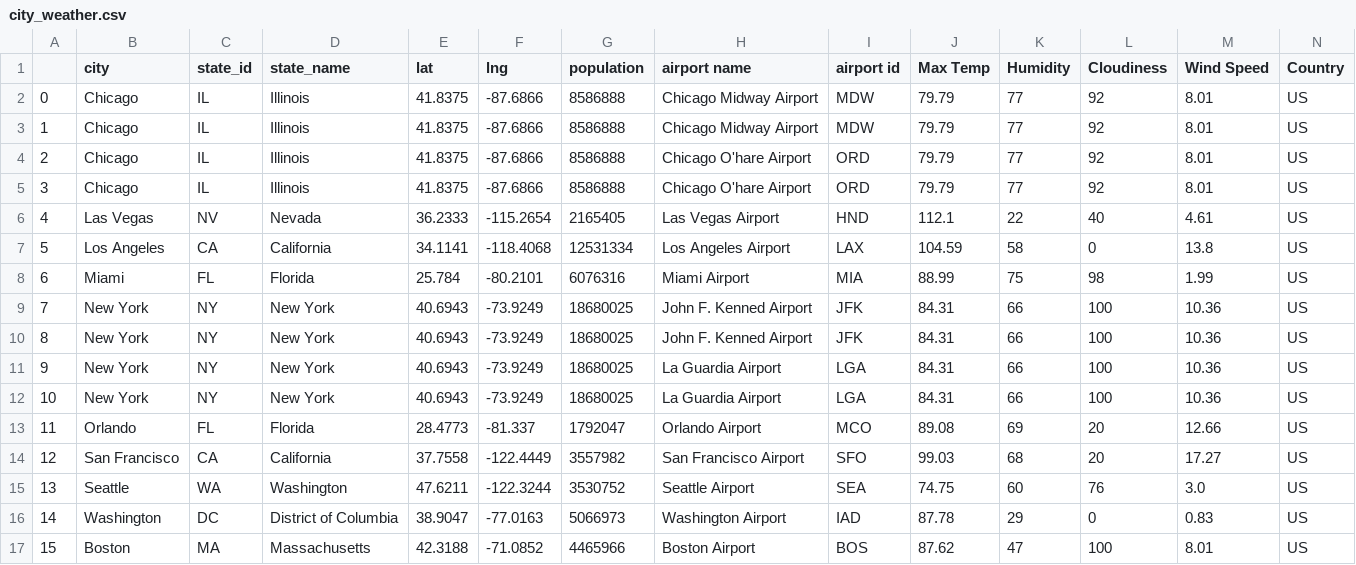
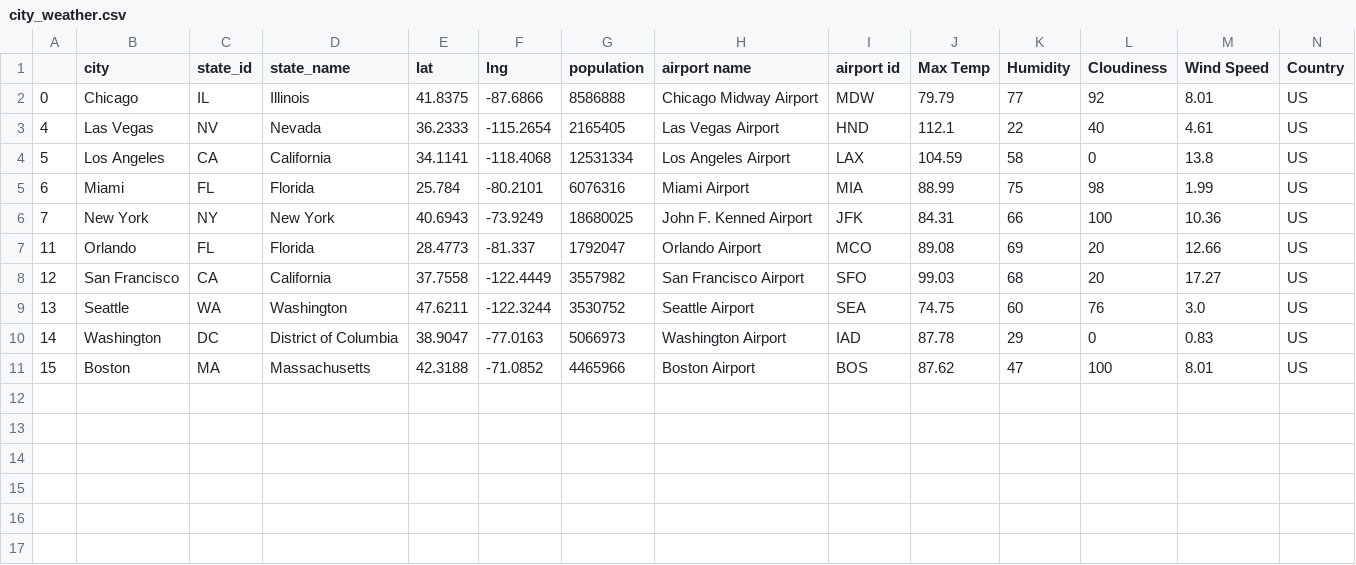
Before and after one commit to NicoleRyan99/GROUP-PROJECT-3, a CSV file: Clean_data/city_weather.csv, drawn as a sheet; only a part is shown; rows hold the shown columns only; the diff names each change by its address in the sheet, - before the commit and + after, or states it on an @@ line.

Commit message:
updatde weather

```diff
--- a/Clean_data/city_weather.csv
+++ b/Clean_data/city_weather.csv
-row 3: 1 | Chicago | IL | Illinois | 41.8375 | -87.6866 | 8586888 | Chicago Midway Airport | MDW | 79.79 | 77 | 92 | 8.01 | US
-row 4: 2 | Chicago | IL | Illinois | 41.8375 | -87.6866 | 8586888 | Chicago O'hare Airport | ORD | 79.79 | 77 | 92 | 8.01 | US
-row 5: 3 | Chicago | IL | Illinois | 41.8375 | -87.6866 | 8586888 | Chicago O'hare Airport | ORD | 79.79 | 77 | 92 | 8.01 | US
-row 10: 8 | New York | NY | New York | 40.6943 | -73.9249 | 18680025 | John F. Kenned Airport | JFK | 84.31 | 66 | 100 | 10.36 | US
-row 11: 9 | New York | NY | New York | 40.6943 | -73.9249 | 18680025 | La Guardia Airport | LGA | 84.31 | 66 | 100 | 10.36 | US
-row 12: 10 | New York | NY | New York | 40.6943 | -73.9249 | 18680025 | La Guardia Airport | LGA | 84.31 | 66 | 100 | 10.36 | US
```
Also changed, not shown: 1 other file.
